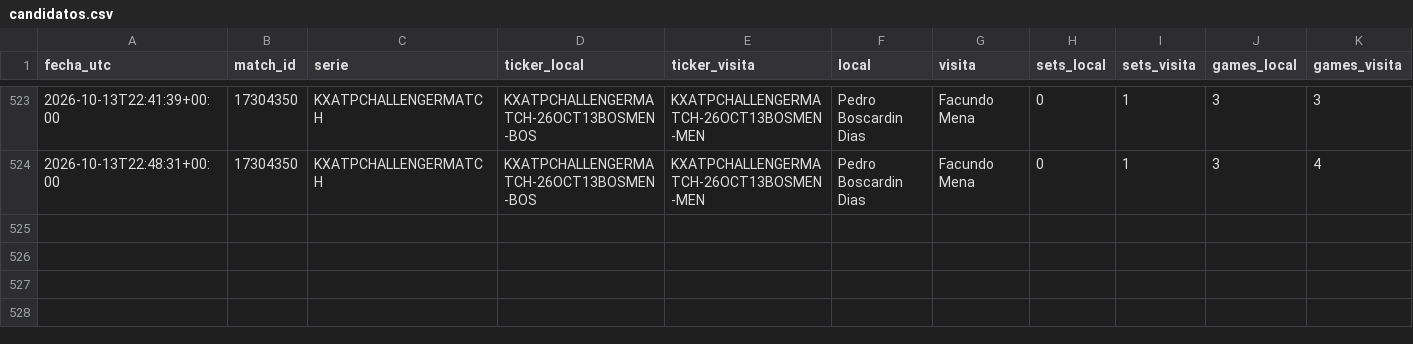
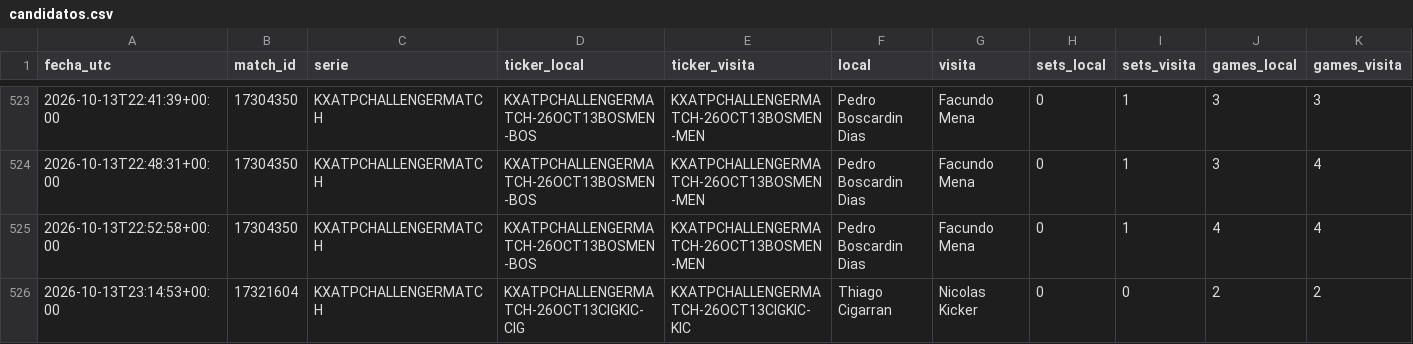
Before and after one commit to dineroforever/tenis-alertas, a CSV file: candidatos.csv, drawn as a sheet; only a part is shown, gaps mark what is left out; rows hold the shown columns only; the diff names each change by its address in the sheet, - before the commit and + after, or states it on an @@ line.

```diff
--- a/candidatos.csv
+++ b/candidatos.csv
+row 525: 2026-10-13T22:52:58+00:00 | 17304350 | KXATPCHALLENGERMATCH | KXATPCHALLENGERMATCH-26OCT13BOSMEN-BOS | KXATPCHALLENGERMATCH-26OCT13BOSMEN-MEN | Pedro Boscardin Dias | Facundo Mena | 0 | 1 | 4 | 4
+row 526: 2026-10-13T23:14:53+00:00 | 17321604 | KXATPCHALLENGERMATCH | KXATPCHALLENGERMATCH-26OCT13CIGKIC-CIG | KXATPCHALLENGERMATCH-26OCT13CIGKIC-KIC | Thiago Cigarran | Nicolas Kicker | 0 | 0 | 2 | 2
```
Also changed, not shown: marcas_guia_juan.csv, sombra_entradas.csv, 3 other files.
